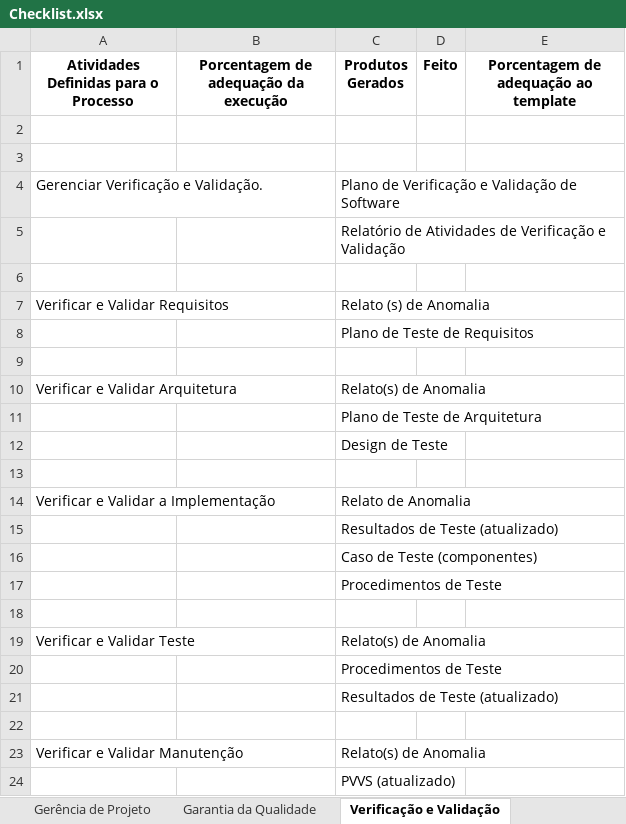
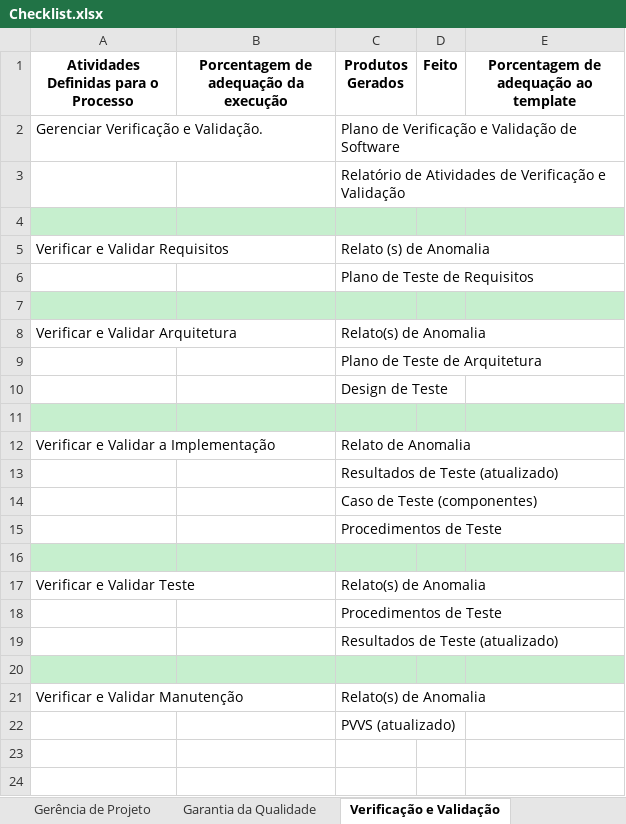
Before and after one commit to leonardofreitass/P.I.-ES-UFG-2015-BIJLMMV, an Excel workbook: Artefatos de Documentação/Processo Genérico/7-Garantia da Qualidade/Templates/Checklist.xlsx, sheet Verificação e Validação, drawn as a sheet; values as stored, in another font and other column widths than the file's, no borders; removed rows and columns are numbered as before the commit, all else as after; the diff names each change by its address in the sheet, - before the commit and + after, or states it on an @@ line.

```diff
--- a/Artefatos de Documentação/Processo Genérico/7-Garantia da Qualidade/Templates/Checklist.xlsx (sheet Verificação e Validação)
+++ b/Artefatos de Documentação/Processo Genérico/7-Garantia da Qualidade/Templates/Checklist.xlsx (sheet Verificação e Validação)
-row 2: (empty)
-row 3: (empty)
-A4:E4 fill: none
+A4:E4 fill: #C6EFCE
-A7:E7 fill: none
+A7:E7 fill: #C6EFCE
-A11:E11 fill: none
+A11:E11 fill: #C6EFCE
-A16:E16 fill: none
+A16:E16 fill: #C6EFCE
-A20:E20 fill: none
+A20:E20 fill: #C6EFCE
```
Also changed, not shown: sheet Gerência de Projeto, sheet Garantia da Qualidade, sheet Gerência de Requisitos, 6 other files.
